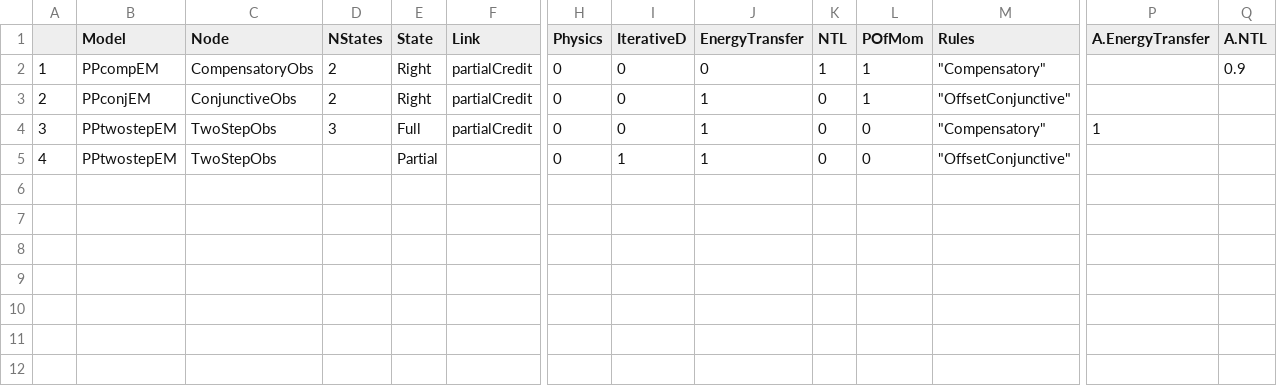
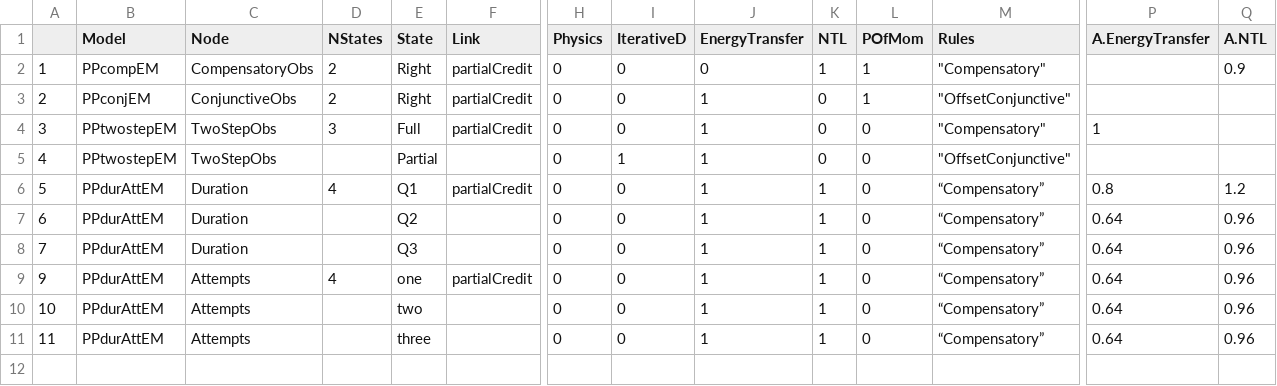
Before and after one commit to ralmond/Peanut, a CSV file: inst/auxdata/miniPP-Q.csv, drawn as a sheet; only a part is shown, gaps mark what is left out; rows hold the shown columns only; the diff names each change by its address in the sheet, - before the commit and + after, or states it on an @@ line.

```diff
--- a/inst/auxdata/miniPP-Q.csv
+++ b/inst/auxdata/miniPP-Q.csv
+row 6: 5 | PPdurAttEM | Duration | 4 | Q1 | partialCredit | 0 | 0 | 1 | 1 | 0 | “Compensatory” | 0.8 | 1.2
+row 7: 6 | PPdurAttEM | Duration |  | Q2 |  | 0 | 0 | 1 | 1 | 0 | “Compensatory” | 0.64 | 0.96
+row 8: 7 | PPdurAttEM | Duration |  | Q3 |  | 0 | 0 | 1 | 1 | 0 | “Compensatory” | 0.64 | 0.96
+row 9: 9 | PPdurAttEM | Attempts | 4 | one | partialCredit | 0 | 0 | 1 | 1 | 0 | “Compensatory” | 0.64 | 0.96
+row 10: 10 | PPdurAttEM | Attempts |  | two |  | 0 | 0 | 1 | 1 | 0 | “Compensatory” | 0.64 | 0.96
+row 11: 11 | PPdurAttEM | Attempts |  | three |  | 0 | 0 | 1 | 1 | 0 | “Compensatory” | 0.64 | 0.96
+row 12: (empty)
```
Also changed, not shown: inst/auxdata/Mini-PP-Nets.csv, inst/auxdata/Mini-PP-Nodes.csv, 11 other files.
